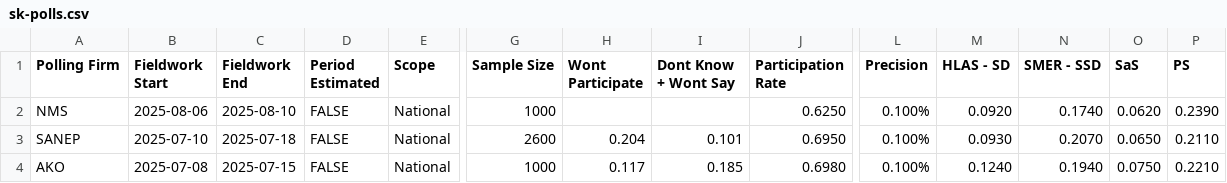
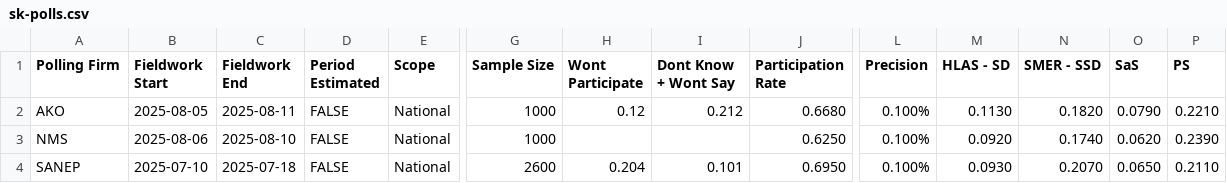
Before and after one commit to acernek/acernek.github.io, a CSV file: sk-polls/data/sk-polls.csv, drawn as a sheet; only a part is shown, gaps mark what is left out; the shorter side is filled out with more unchanged rows; rows hold the shown columns only; the diff names each change by its address in the sheet, - before the commit and + after, or states it on an @@ line.

```diff
--- a/sk-polls/data/sk-polls.csv
+++ b/sk-polls/data/sk-polls.csv
+row 2: AKO | 2025-08-05 | 2025-08-11 | FALSE | National | 1000 | 0.12 | 0.212 | 0.6680 | 0.100% | 0.1130 | 0.1820 | 0.0790 | 0.2210
```
Also changed, not shown: 1 other file.
